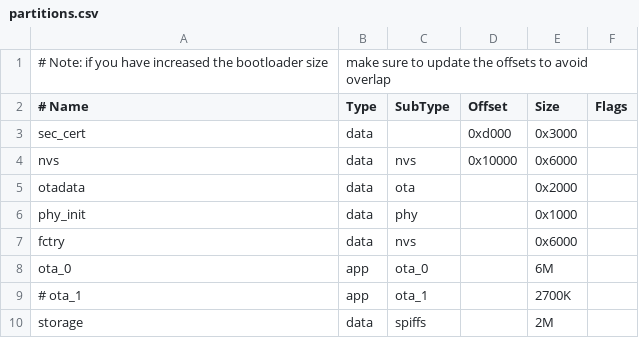
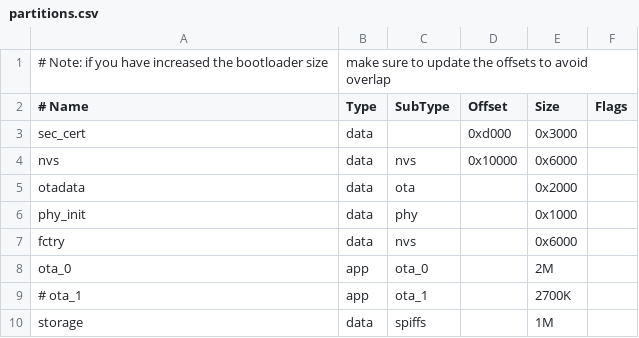
Before and after one commit to HessianZ/wt-homegw, a CSV file: partitions.csv, drawn as a sheet.

```diff
--- a/partitions.csv
+++ b/partitions.csv
@@ -7,4 +7,4 @@ phy_init, data, phy,     ,        0x1000,
 fctry,    data, nvs,     ,        0x6000,
-ota_0,    app,  ota_0,   ,        6M,
+ota_0,    app,  ota_0,   ,        2M,
 # ota_1,    app,  ota_1,   ,      2700K,
-storage,  data, spiffs,  ,        2M,
+storage,  data, spiffs,  ,        1M,
```
Also changed, not shown: 1 other file.
